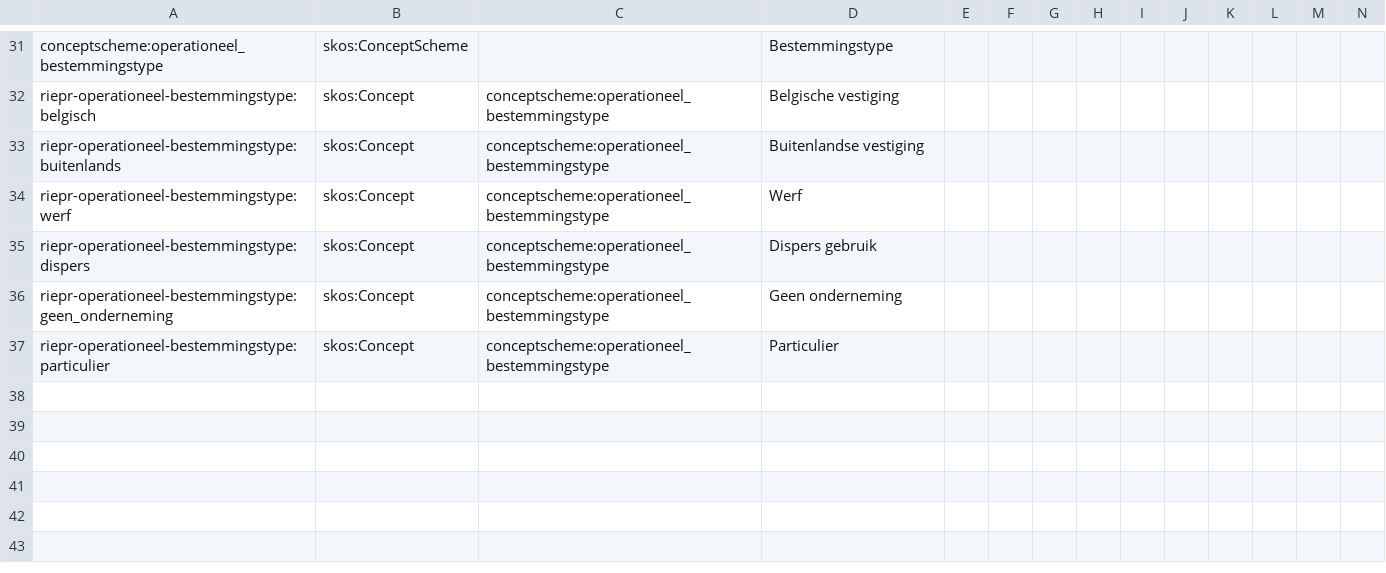
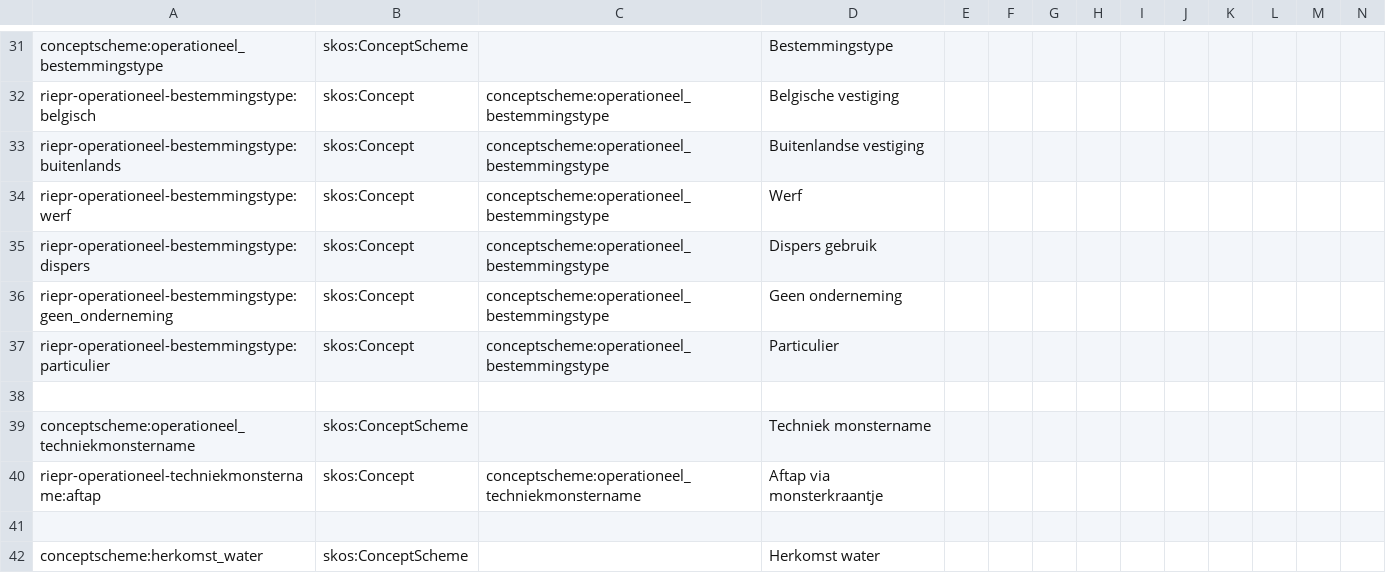
Before and after one commit to milieuinfo/codelijst-rie-iepr, a CSV file: src/source/operationeel_misc.csv, drawn as a sheet; only a part is shown, gaps mark what is left out; rows hold the shown columns only; the diff names each change by its address in the sheet, - before the commit and + after, or states it on an @@ line.

```diff
--- a/src/source/operationeel_misc.csv
+++ b/src/source/operationeel_misc.csv
+row 38: (empty)
+row 39: conceptscheme:operationeel_techniekmonstername | skos:ConceptScheme |  | Techniek monstername
+row 40: riepr-operationeel-techniekmonstername:aftap | skos:Concept | conceptscheme:operationeel_techniekmonstername | Aftap via monsterkraantje
+row 41: (empty)
+row 42: conceptscheme:herkomst_water | skos:ConceptScheme |  | Herkomst water
```
Also changed, not shown: src/source/operationeel_grondwater.csv, src/source/operationeel_zelfcontrole_lucht.csv, 12 other files.
